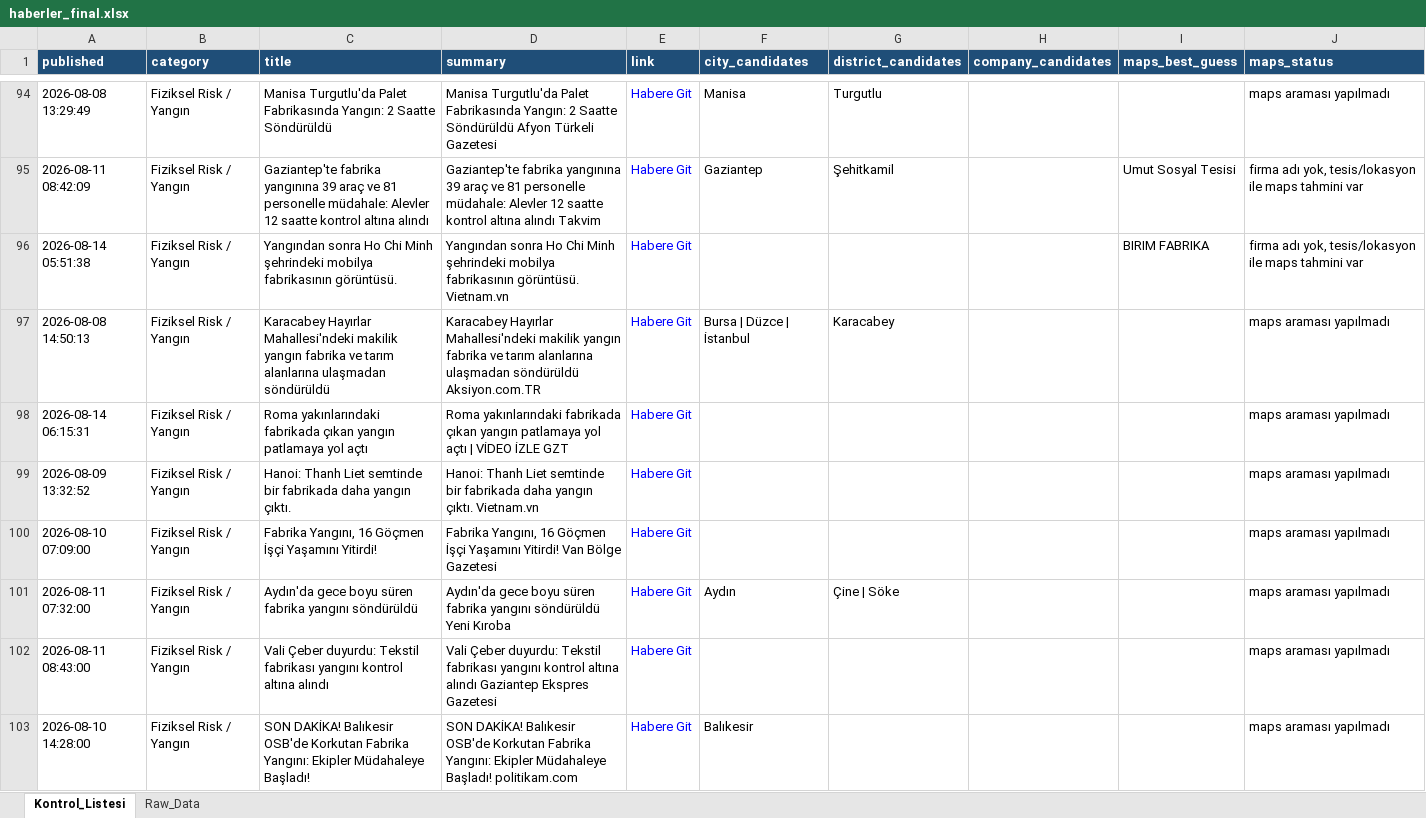
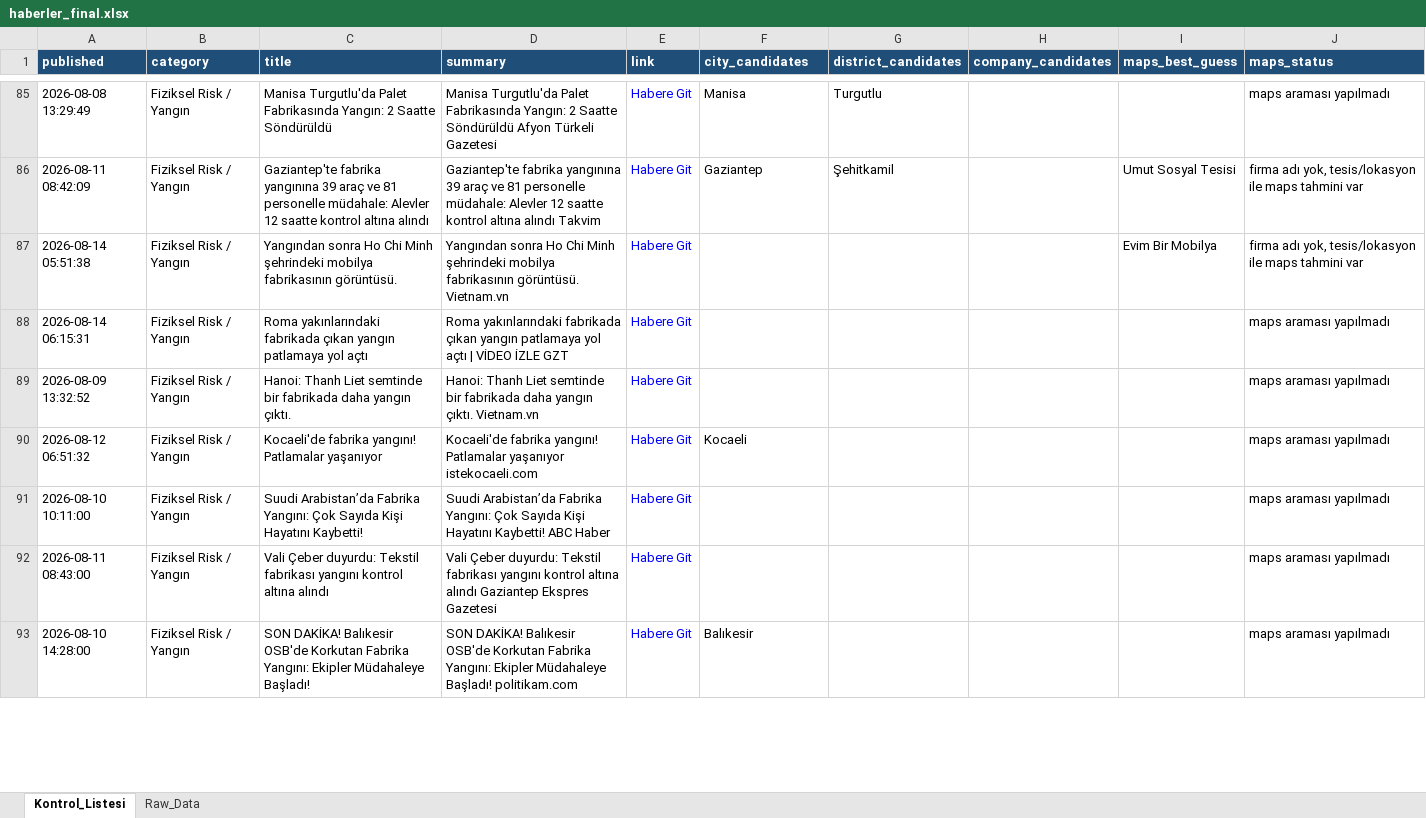
Before and after one commit to MuhammedMustafaSungur/haber-risk-monitor, an Excel workbook: data/haberler_final.xlsx, sheet Kontrol_Listesi, drawn as a sheet; only a part is shown, gaps mark what is left out; values as stored, in another font and other column widths than the file's, no borders; removed rows and columns are numbered as before the commit, all else as after; the diff covers the shown part only; the diff names each change by its address in the sheet, - before the commit and + after, or states it on an @@ line.

```diff
--- a/data/haberler_final.xlsx (sheet Kontrol_Listesi)
+++ b/data/haberler_final.xlsx (sheet Kontrol_Listesi)
-I87 (maps_best_guess): BIRIM FABRIKA
+I87 (maps_best_guess): Evim Bir Mobilya
-row 97: 2026-08-08 14:50:13 | Fiziksel Risk / Yangın | Karacabey Hayırlar Mahallesi'ndeki makilik yangın fabrika ve tarım alanlarına ulaşmadan söndürüldü | Karacabey Hayırlar Mahallesi'ndeki makilik yangın fabrika ve tarım alanlarına ulaşmadan söndürüldü Aksiyon.com.TR | Habere Git | Bursa | Düzce | İstanbul | Karacabey |  |  | maps araması yapılmadı
+row 90: 2026-08-12 06:51:32 | Fiziksel Risk / Yangın | Kocaeli'de fabrika yangını! Patlamalar yaşanıyor | Kocaeli'de fabrika yangını! Patlamalar yaşanıyor istekocaeli.com | Habere Git | Kocaeli |  |  |  | maps araması yapılmadı
-A91 (published): 2026-08-10 07:09:00
+A91 (published): 2026-08-10 10:11:00
-C91 (title): Fabrika Yangını, 16 Göçmen İşçi Yaşamını Yitirdi!
+C91 (title): Suudi Arabistan’da Fabrika Yangını: Çok Sayıda Kişi Hayatını Kaybetti!
-D91 (summary): Fabrika Yangını, 16 Göçmen İşçi Yaşamını Yitirdi! Van Bölge Gazetesi
+D91 (summary): Suudi Arabistan’da Fabrika Yangını: Çok Sayıda Kişi Hayatını Kaybetti! ABC Haber
-row 101: 2026-08-11 07:32:00 | Fiziksel Risk / Yangın | Aydın'da gece boyu süren fabrika yangını söndürüldü | Aydın'da gece boyu süren fabrika yangını söndürüldü Yeni Kıroba | Habere Git | Aydın | Çine | Söke |  |  | maps araması yapılmadı
```
Also changed, not shown: 26 added rows, 28 removed rows, 26 moved rows and 101 edited cells elsewhere in this sheet, sheet Raw_Data, 1 other file.
